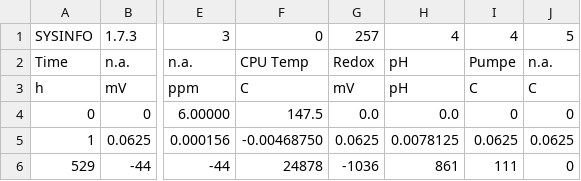
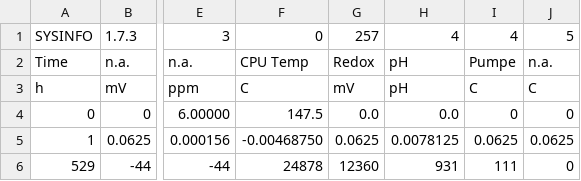
Before and after one commit to ylabonte/procon-ip-rc, a CSV file: src/assets/GetState.csv, drawn as a sheet; only a part is shown, gaps mark what is left out; the diff names each change by its address in the sheet, - before the commit and + after, or states it on an @@ line.

```diff
--- a/src/assets/GetState.csv
+++ b/src/assets/GetState.csv
-G6: -1036
+G6: 12360
-H6: 861
+H6: 931
```
Also changed, not shown: 13 other files.
